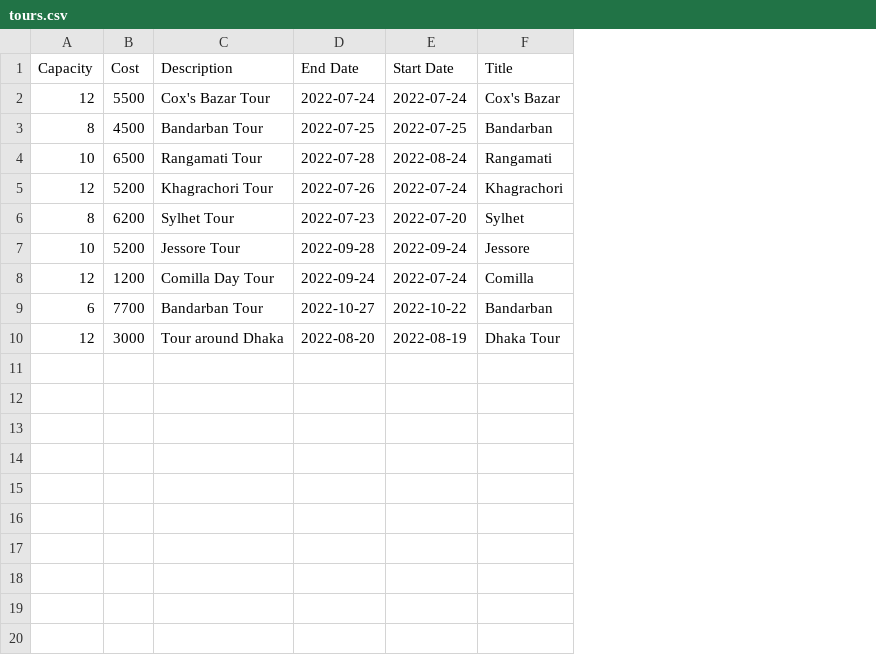
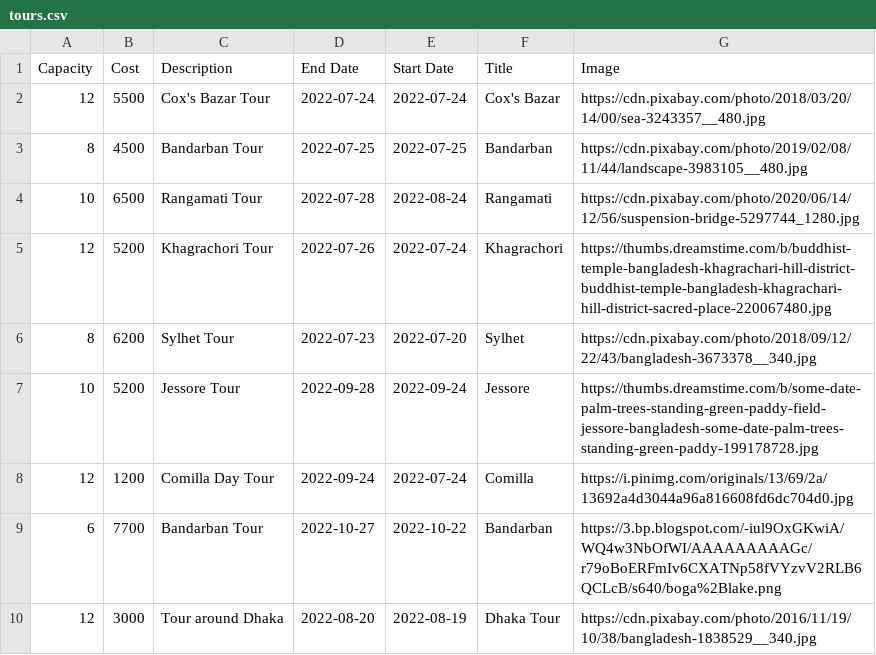
Before and after one commit to digital-animal/xplorebd-files, a CSV file: tours.csv, drawn as a sheet; the diff names each change by its address in the sheet, - before the commit and + after, or states it on an @@ line.

Commit message:
image added to tours.csv

```diff
--- a/tours.csv
+++ b/tours.csv
+column G (Image), rows 2-10: https://cdn.pixabay.com/photo/2018/03/20/14/00/sea-3243357__480.jpg | https://cdn.pixabay.com/photo/2019/02/08/11/44/landscape-3983105__480.jpg | https://cdn.pixabay.com/photo/2020/06/14/12/56/suspension-bridge-5297744_1280.jpg | https://thumbs.dreamstime.com/b/buddhist-temple-bangladesh-khagrachari-hill-district-buddhist-temple-bangladesh-khagrachari-hill-district-sacred-place-220067480.jpg | https://cdn.pixabay.com/photo/2018/09/12/22/43/bangladesh-3673378__340.jpg | https://thumbs.dreamstime.com/b/some-date-palm-trees-standing-green-paddy-field-jessore-bangladesh-some-date-palm-trees-standing-green-paddy-199178728.jpg | https://i.pinimg.com/originals/13/69/2a/13692a4d3044a96a816608fd6dc704d0.jpg | https://3.bp.blogspot.com/-iul9OxGKwiA/WQ4w3NbOfWI/AAAAAAAAAGc/r79oBoERFmIv6CXATNp58fVYzvV2RLB6QCLcB/s640/boga%2Blake.png | https://cdn.pixabay.com/photo/2016/11/19/10/38/bangladesh-1838529__340.jpg
```
Also changed, not shown: 1 other file.
